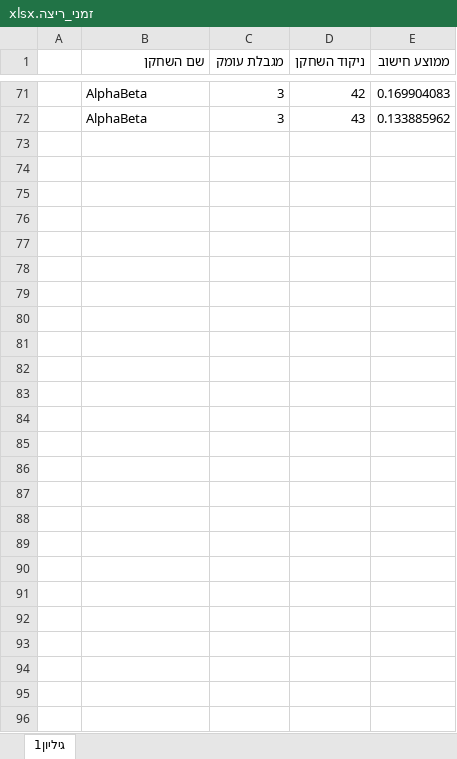
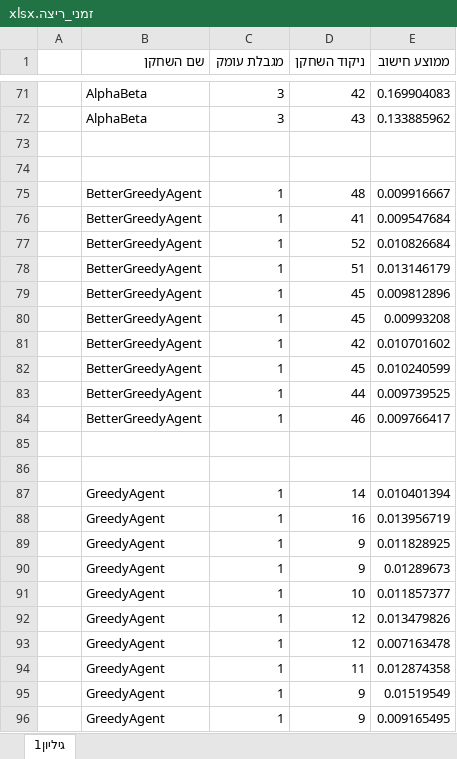
Before and after one commit to englender/AI_HW2, an Excel workbook: זמני_ריצה.xlsx, sheet גיליון1, drawn as a sheet; only a part is shown, gaps mark what is left out; values as stored, in another font and other column widths than the file's, no borders; the diff names each change by its address in the sheet, - before the commit and + after, or states it on an @@ line.

Commit message:
Update זמני_ריצה.xlsx

```diff
--- a/זמני_ריצה.xlsx (sheet גיליון1)
+++ b/זמני_ריצה.xlsx (sheet גיליון1)
+row 73: (empty)
+row 74: (empty)
+row 75:  | BetterGreedyAgent | 1 | 48 | 0.009916667
+row 76:  | BetterGreedyAgent | 1 | 41 | 0.009547684
+row 77:  | BetterGreedyAgent | 1 | 52 | 0.010826684
+row 78:  | BetterGreedyAgent | 1 | 51 | 0.013146179
+row 79:  | BetterGreedyAgent | 1 | 45 | 0.009812896
+row 80:  | BetterGreedyAgent | 1 | 45 | 0.00993208
+row 81:  | BetterGreedyAgent | 1 | 42 | 0.010701602
+row 82:  | BetterGreedyAgent | 1 | 45 | 0.010240599
+row 83:  | BetterGreedyAgent | 1 | 44 | 0.009739525
+row 84:  | BetterGreedyAgent | 1 | 46 | 0.009766417
+row 85: (empty)
+row 86: (empty)
+row 87:  | GreedyAgent | 1 | 14 | 0.010401394
+row 88:  | GreedyAgent | 1 | 16 | 0.013956719
+row 89:  | GreedyAgent | 1 | 9 | 0.011828925
+row 90:  | GreedyAgent | 1 | 9 | 0.01289673
+row 91:  | GreedyAgent | 1 | 10 | 0.011857377
+row 92:  | GreedyAgent | 1 | 12 | 0.013479826
+row 93:  | GreedyAgent | 1 | 12 | 0.007163478
+row 94:  | GreedyAgent | 1 | 11 | 0.012874358
+row 95:  | GreedyAgent | 1 | 9 | 0.01519549
+row 96:  | GreedyAgent | 1 | 9 | 0.009165495
```
